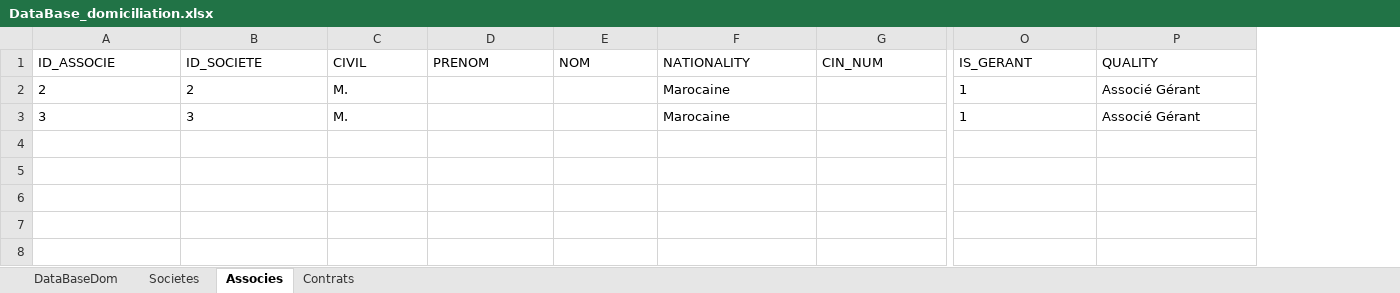
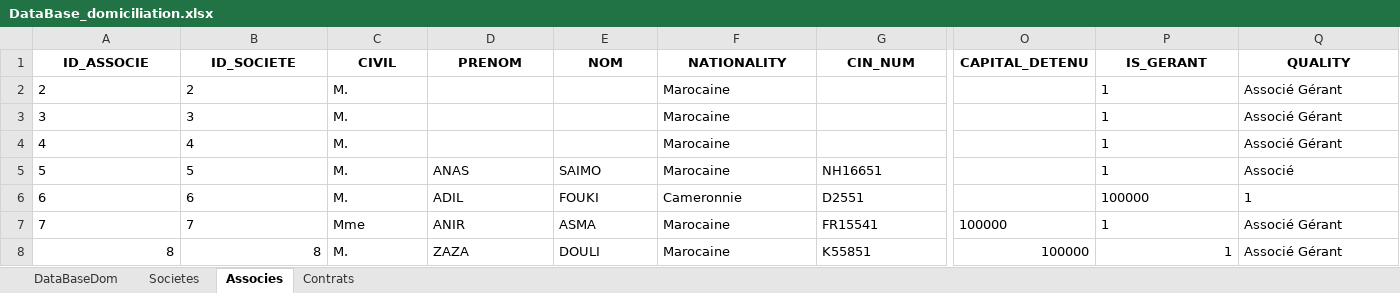
Before and after one commit to LearniTome/Center-Domiciliation-App, an Excel workbook: databases/DataBase_domiciliation.xlsx, sheet Associes, drawn as a sheet; only a part is shown, gaps mark what is left out; values as stored, in another font and other column widths than the file's, no borders; addresses are those after the commit; rows hold the shown columns only; the diff covers the shown part only; the diff names each change by its address in the sheet, - before the commit and + after, or states it on an @@ line.

```diff
--- a/databases/DataBase_domiciliation.xlsx (sheet Associes)
+++ b/databases/DataBase_domiciliation.xlsx (sheet Associes)
+column O (CAPITAL_DETENU), empty
@@ A1:G1 bold: off → on, alignment: left → center @@
@@ P1:Q1 bold: off → on, alignment: left → center @@
+row 4: 4 | 4 | M. |  |  | Marocaine |  |  | 1 | Associé Gérant
+row 5: 5 | 5 | M. | ANAS | SAIMO | Marocaine | NH16651 |  | 1 | Associé
+row 6: 6 | 6 | M. | ADIL | FOUKI | Cameronnie | D2551 |  | 100000 | 1
+row 7: 7 | 7 | Mme | ANIR | ASMA | Marocaine | FR15541 | 100000 | 1 | Associé Gérant
+row 8: 8 | 8 | M. | ZAZA | DOULI | Marocaine | K55851 | 100000 | 1 | Associé Gérant
```
Also changed, not shown: cell formats elsewhere in this sheet, sheet Societes, sheet Contrats, 1 other file.
